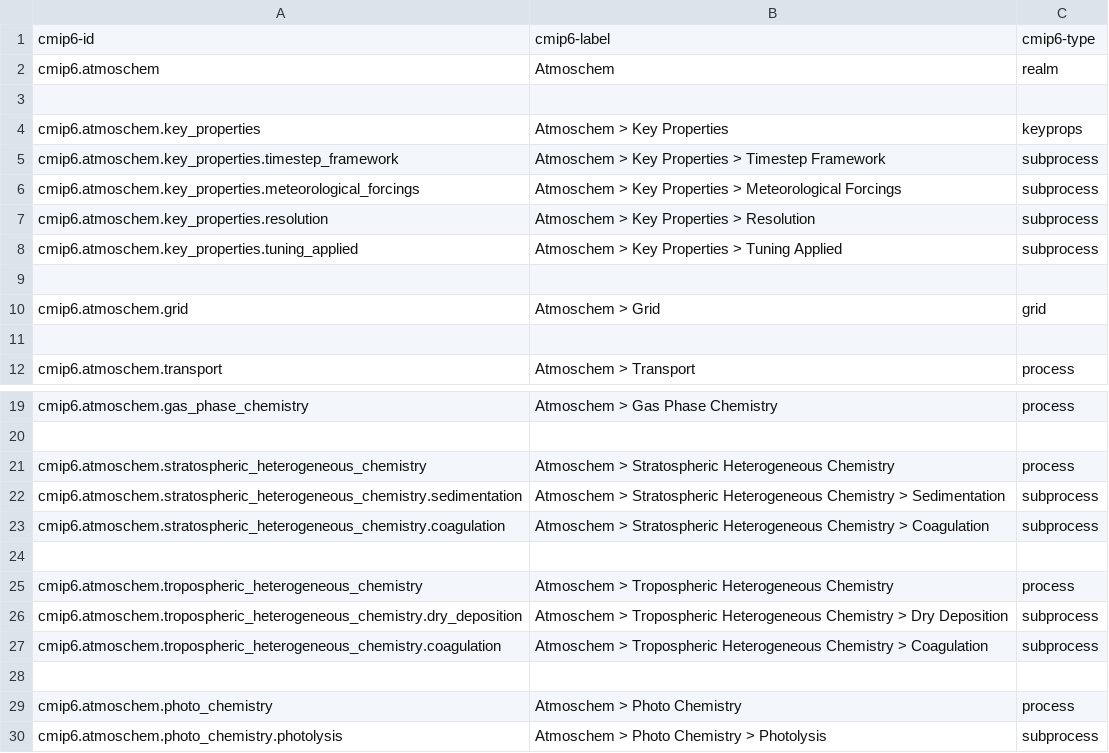
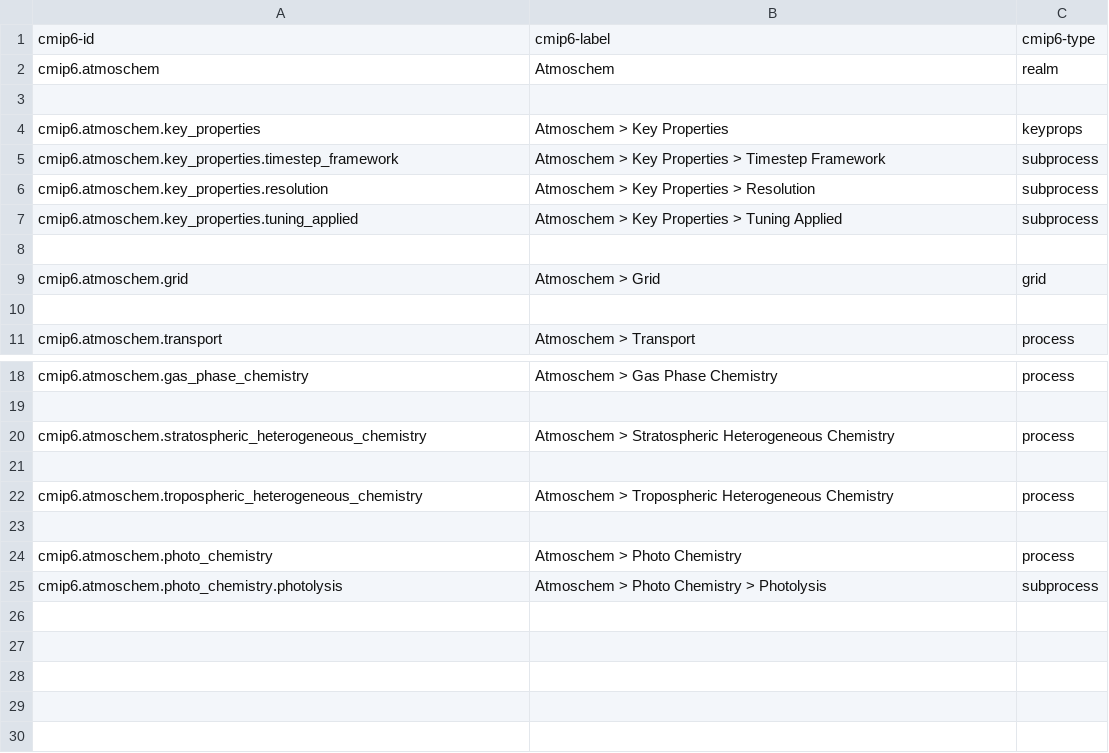
Before and after one commit to ES-DOC/cmip6-specializations-atmoschem, a CSV file: _atmoschem-ids-level-1.csv, drawn as a sheet; only a part is shown, gaps mark what is left out; the diff names each change by its address in the sheet, - before the commit and + after, or states it on an @@ line.

```diff
--- a/_atmoschem-ids-level-1.csv
+++ b/_atmoschem-ids-level-1.csv
-row 6: cmip6.atmoschem.key_properties.meteorological_forcings | Atmoschem > Key Properties > Meteorological Forcings | subprocess
-row 22: cmip6.atmoschem.stratospheric_heterogeneous_chemistry.sedimentation | Atmoschem > Stratospheric Heterogeneous Chemistry > Sedimentation | subprocess
-row 23: cmip6.atmoschem.stratospheric_heterogeneous_chemistry.coagulation | Atmoschem > Stratospheric Heterogeneous Chemistry > Coagulation | subprocess
-row 26: cmip6.atmoschem.tropospheric_heterogeneous_chemistry.dry_deposition | Atmoschem > Tropospheric Heterogeneous Chemistry > Dry Deposition | subprocess
-row 27: cmip6.atmoschem.tropospheric_heterogeneous_chemistry.coagulation | Atmoschem > Tropospheric Heterogeneous Chemistry > Coagulation | subprocess
```
Also changed, not shown: _atmoschem-ids-level-3.csv, 9 other files.
